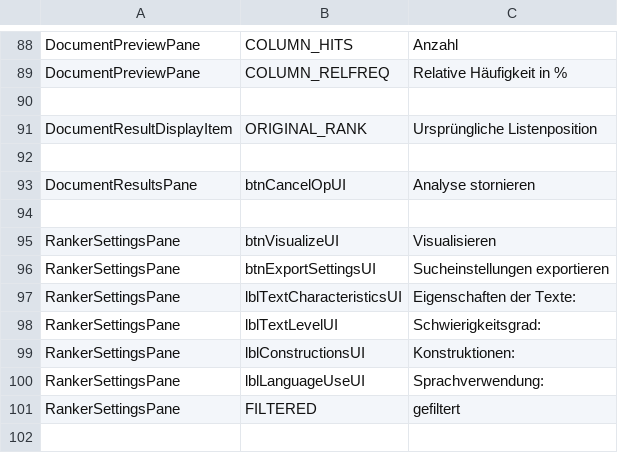
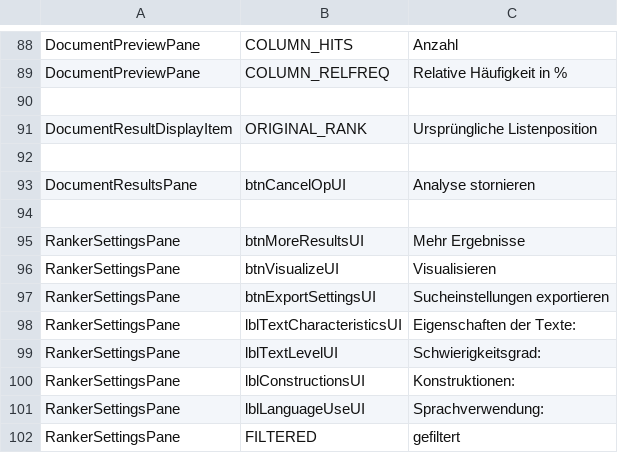
Before and after one commit to reynoldsnlp/flair, a TSV file: src/main/java/com/flair/client/localization/resources/strings-de-general.tsv, drawn as a sheet; only a part is shown, gaps mark what is left out; the shorter side is filled out with more unchanged rows; the diff names each change by its address in the sheet, - before the commit and + after, or states it on an @@ line.

Commit message:
getting the next batch of results functional

```diff
--- a/src/main/java/com/flair/client/localization/resources/strings-de-general.tsv
+++ b/src/main/java/com/flair/client/localization/resources/strings-de-general.tsv
+row 95: RankerSettingsPane | btnMoreResultsUI | Mehr Ergebnisse
```
Also changed, not shown: src/main/java/com/flair/client/localization/resources/strings-en-general.tsv, 12 other files.
